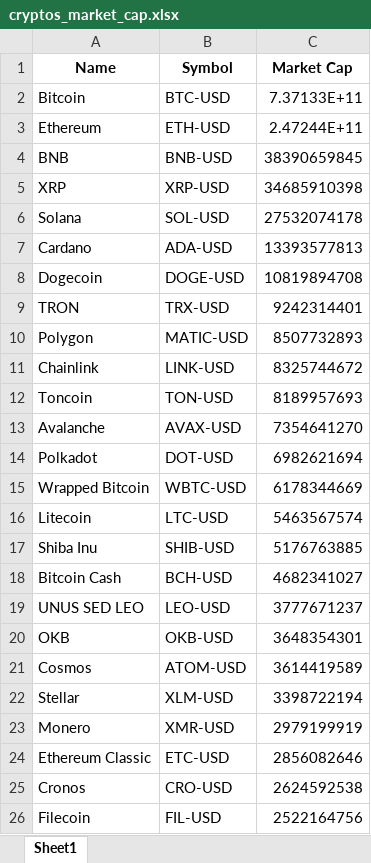
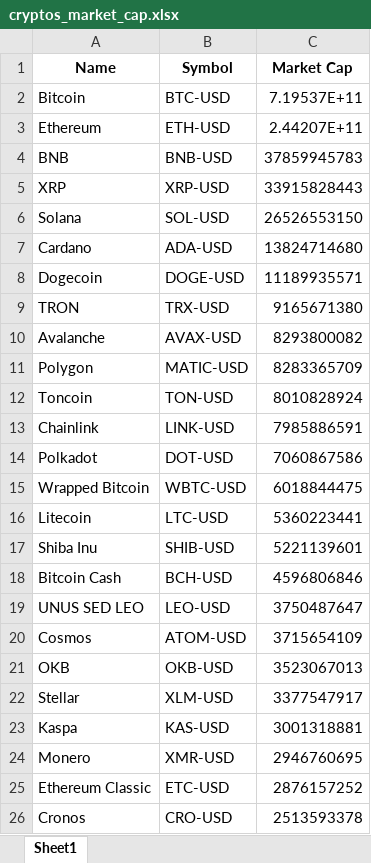
Before and after one commit to Finance-data-analytics/Financial-Data-Analytics, an Excel workbook: cryptos_market_cap.xlsx, sheet Sheet1, drawn as a sheet; values as stored, in another font and other column widths than the file's, no borders; removed rows and columns are numbered as before the commit, all else as after; the diff names each change by its address in the sheet, - before the commit and + after, or states it on an @@ line.

```diff
--- a/cryptos_market_cap.xlsx (sheet Sheet1)
+++ b/cryptos_market_cap.xlsx (sheet Sheet1)
-C2 (Market Cap): 7.37133E+11
+C2 (Market Cap): 7.19537E+11
-C3 (Market Cap): 2.47244E+11
+C3 (Market Cap): 2.44207E+11
-C4 (Market Cap): 38390659845
+C4 (Market Cap): 37859945783
-C5 (Market Cap): 34685910398
+C5 (Market Cap): 33915828443
-C6 (Market Cap): 27532074178
+C6 (Market Cap): 26526553150
-C7 (Market Cap): 13393577813
+C7 (Market Cap): 13824714680
-C8 (Market Cap): 10819894708
+C8 (Market Cap): 11189935571
-C9 (Market Cap): 9242314401
+C9 (Market Cap): 9165671380
+row 10: Avalanche | AVAX-USD | 8293800082
-C11 (Market Cap): 8507732893
+C11 (Market Cap): 8283365709
-row 11: Chainlink | LINK-USD | 8325744672
-C12 (Market Cap): 8189957693
+C12 (Market Cap): 8010828924
-row 13: Avalanche | AVAX-USD | 7354641270
+row 13: Chainlink | LINK-USD | 7985886591
-C14 (Market Cap): 6982621694
+C14 (Market Cap): 7060867586
-C15 (Market Cap): 6178344669
+C15 (Market Cap): 6018844475
-C16 (Market Cap): 5463567574
+C16 (Market Cap): 5360223441
-C17 (Market Cap): 5176763885
+C17 (Market Cap): 5221139601
-C18 (Market Cap): 4682341027
+C18 (Market Cap): 4596806846
-C19 (Market Cap): 3777671237
+C19 (Market Cap): 3750487647
-row 20: OKB | OKB-USD | 3648354301
-C20 (Market Cap): 3614419589
+C20 (Market Cap): 3715654109
+row 21: OKB | OKB-USD | 3523067013
-C22 (Market Cap): 3398722194
+C22 (Market Cap): 3377547917
+row 23: Kaspa | KAS-USD | 3001318881
-C24 (Market Cap): 2979199919
+C24 (Market Cap): 2946760695
-C25 (Market Cap): 2856082646
+C25 (Market Cap): 2876157252
-C26 (Market Cap): 2624592538
+C26 (Market Cap): 2513593378
-row 26: Filecoin | FIL-USD | 2522164756
```
Also changed, not shown: rendements_et_risques.xlsx, 1 other file.
